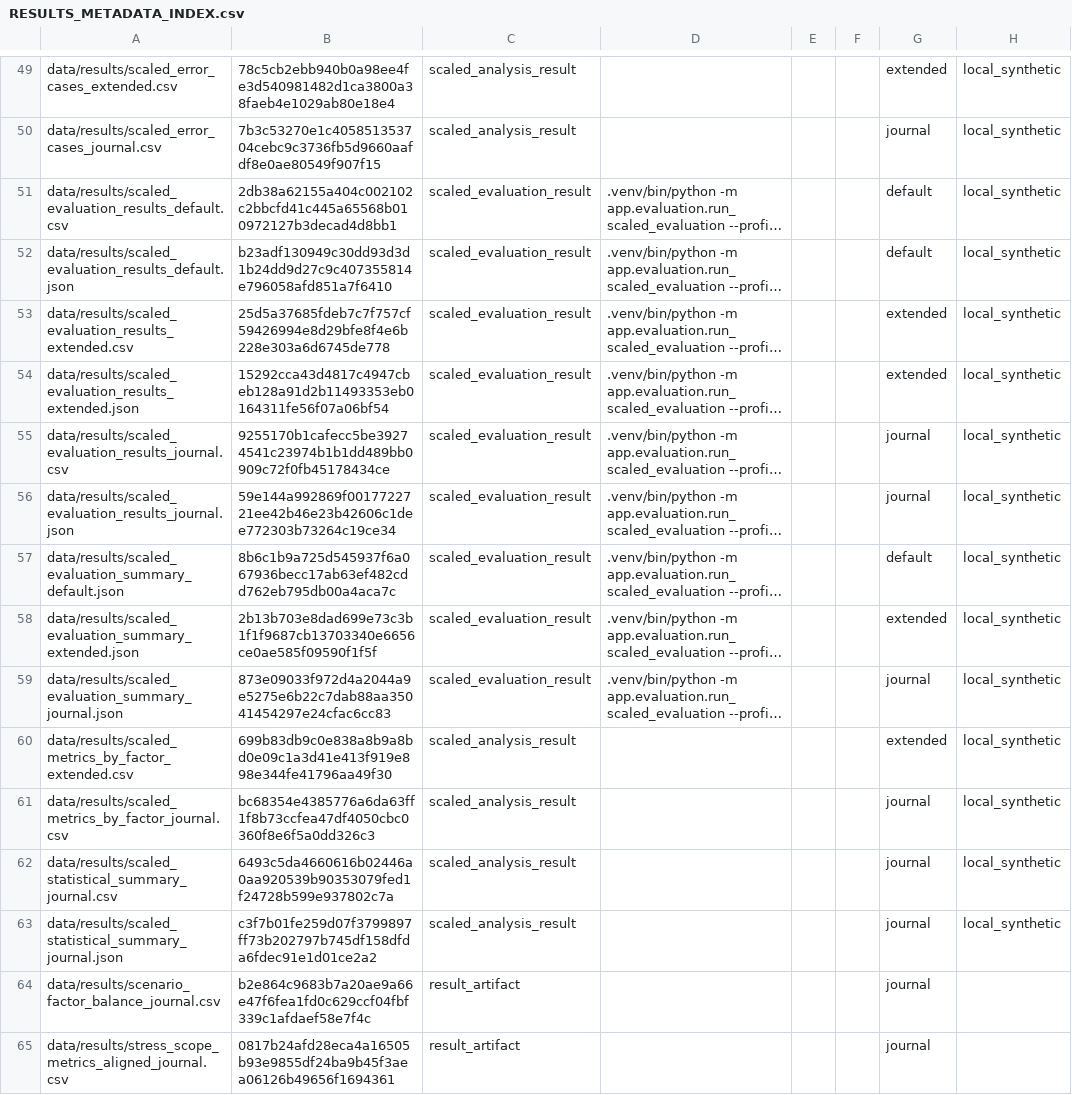
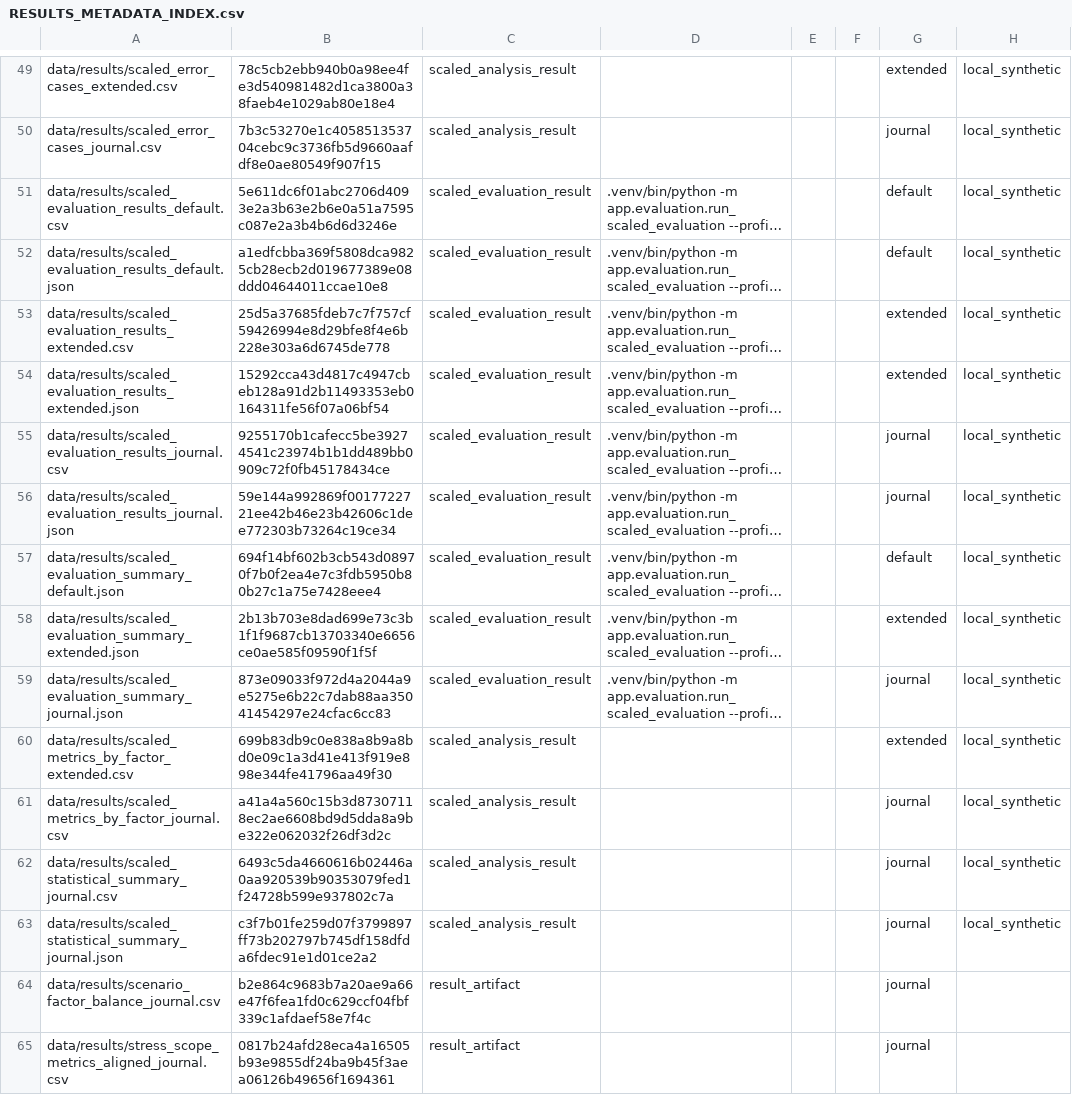
Before and after one commit to MarwanMAlfalah/vendor-agnostic-industrial-orchestrator, a CSV file: data/results/RESULTS_METADATA_INDEX.csv, drawn as a sheet; only a part is shown, gaps mark what is left out; long unchanged cells end in …; the diff covers the shown part only; the diff names each change by its address in the sheet, - before the commit and + after, or states it on an @@ line.

```diff
--- a/data/results/RESULTS_METADATA_INDEX.csv
+++ b/data/results/RESULTS_METADATA_INDEX.csv
-B51: 2db38a62155a404c002102c2bbcfd41c445a65568b010972127b3decad4d8bb1
+B51: 5e611dc6f01abc2706d4093e2a3b63e2b6e0a51a7595c087e2a3b4b6d6d3246e
-B52: b23adf130949c30dd93d3d1b24dd9d27c9c407355814e796058afd851a7f6410
+B52: a1edfcbba369f5808dca9825cb28ecb2d019677389e08ddd04644011ccae10e8
-B57: 8b6c1b9a725d545937f6a067936becc17ab63ef482cdd762eb795db00a4aca7c
+B57: 694f14bf602b3cb543d08970f7b0f2ea4e7c3fdb5950b80b27c1a75e7428eee4
-B61: bc68354e4385776a6da63ff1f8b73ccfea47df4050cbc0360f8e6f5a0dd326c3
+B61: a41a4a560c15b3d87307118ec2ae6608bd9d5dda8a9be322e062032f26df3d2c
```
Also changed, not shown: 17 added rows and 6 edited cells elsewhere in this file, data/results/ablation_results.csv, data/results/ijtech_table_4_ablation_results.csv, 26 other files.
